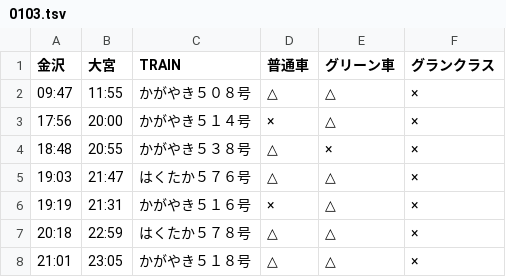
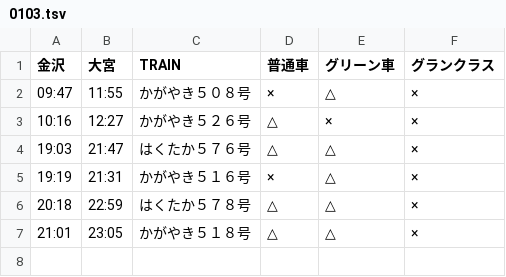
Before and after one commit to stockaitkenwaterman/DEPARTURES, a TSV file: 0103.tsv, drawn as a sheet.

```diff
--- a/0103.tsv
+++ b/0103.tsv
@@ -1,5 +1,4 @@
 金沢	大宮	TRAIN	普通車	グリーン車	グランクラス
-09:47	11:55	かがやき５０８号	△	△	×
-17:56	20:00	かがやき５１４号	×	△	×
-18:48	20:55	かがやき５３８号	△	×	×
+09:47	11:55	かがやき５０８号	×	△	×
+10:16	12:27	かがやき５２６号	△	×	×
 19:03	21:47	はくたか５７６号	△	△	×
```
Also changed, not shown: 0102.tsv.
